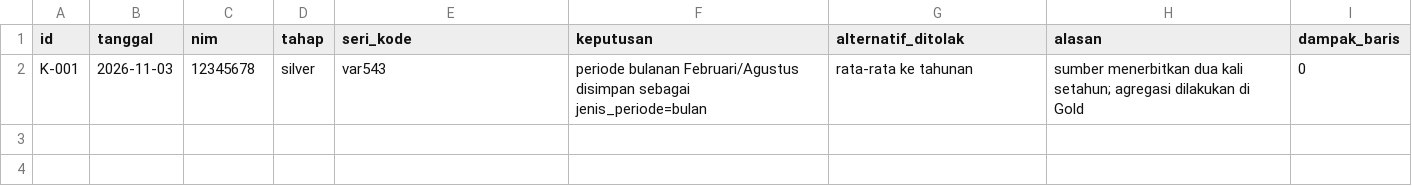
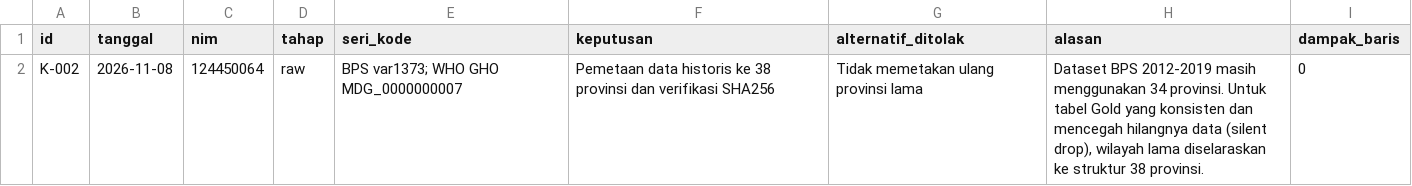
Before and after one commit to christiani8872/capstone-dw-kelompok-2, a CSV file: log-keputusan.csv, drawn as a sheet; removed rows and columns are numbered as before the commit, all else as after; the diff names each change by its address in the sheet, - before the commit and + after, or states it on an @@ line.

Commit message:
Mengisi log keputusan ekstraksi dan pemetaan 38 provinsi

```diff
--- a/log-keputusan.csv
+++ b/log-keputusan.csv
-row 2: K-001 | 2026-11-03 | 12345678 | silver | var543 | periode bulanan Februari/Agustus disimpan sebagai jenis_periode=bulan | rata-rata ke tahunan | sumber menerbitkan dua kali setahun; agregasi dilakukan di Gold | 0
+row 2: K-002 | 2026-11-08 | 124450064 | raw | BPS var1373; WHO GHO MDG_0000000007 | Pemetaan data historis ke 38 provinsi dan verifikasi SHA256 | Tidak memetakan ulang provinsi lama | Dataset BPS 2012-2019 masih menggunakan 34 provinsi. Untuk tabel Gold yang konsisten dan mencegah hilangnya data (silent drop), wilayah lama diselaraskan ke struktur 38 provinsi. | 0
```
